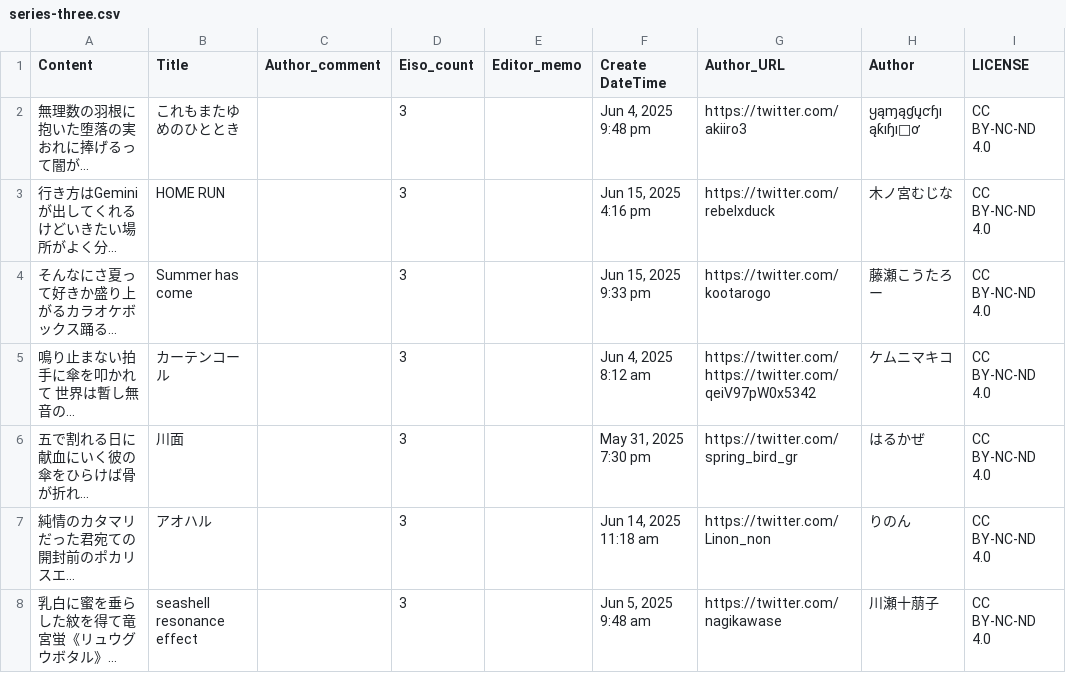
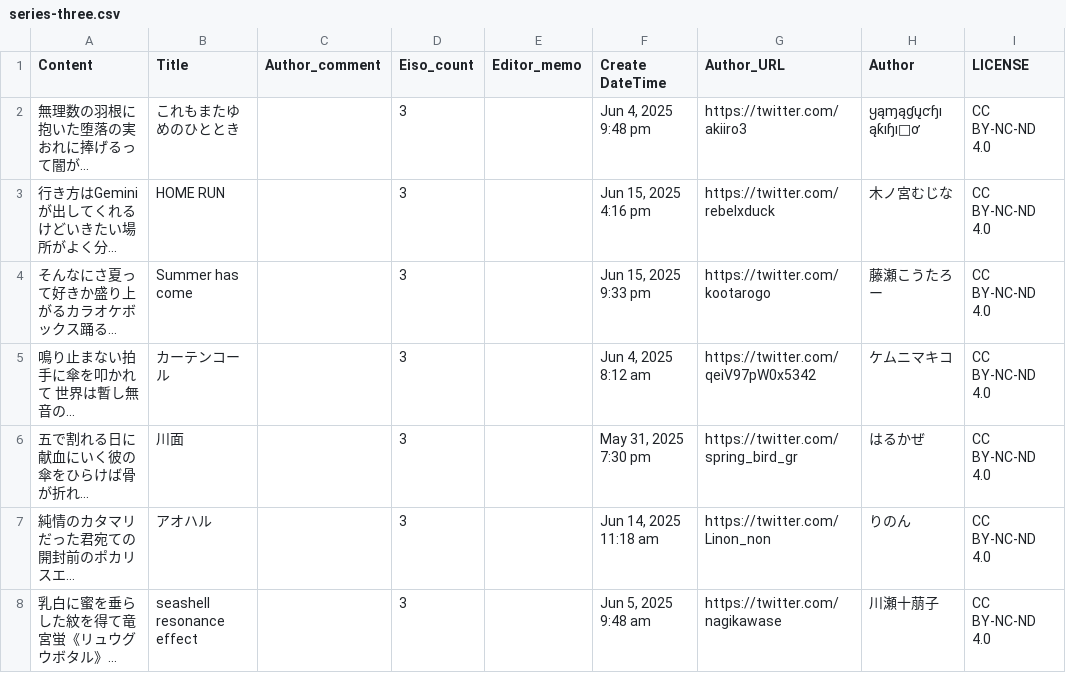
Before and after one commit to kotobadia/library, a CSV file: ja/literature/tanka/monthly/2025/06/series-three.csv, drawn as a sheet; only a part is shown; long unchanged cells end in …; the diff names each change by its address in the sheet, - before the commit and + after, or states it on an @@ line.

Commit message:
Update series-three.csv
ケムニマキコさんのX URLを修正

```diff
--- a/ja/literature/tanka/monthly/2025/06/series-three.csv
+++ b/ja/literature/tanka/monthly/2025/06/series-three.csv
-G5 (Author_URL): https://twitter.com/https://twitter.com/qeiV97pW0x5342
+G5 (Author_URL): https://twitter.com/qeiV97pW0x5342
```
